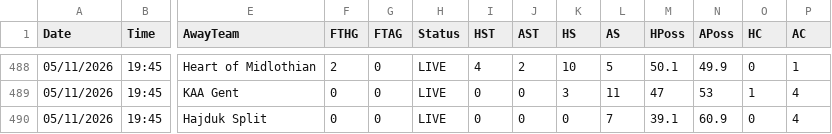
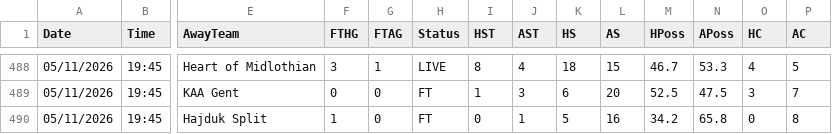
Before and after one commit to yorsbedoya-ui/pizarra-de-pronosticos, a CSV file: data/europa/UECL.csv, drawn as a sheet; only a part is shown, gaps mark what is left out; the diff covers the shown part only; the diff names each change by its address in the sheet, - before the commit and + after, or states it on an @@ line.

```diff
--- a/data/europa/UECL.csv
+++ b/data/europa/UECL.csv
-F488 (FTHG): 2
+F488 (FTHG): 3
-G488 (FTAG): 0
+G488 (FTAG): 1
-I488 (HST): 4
+I488 (HST): 8
-J488 (AST): 2
+J488 (AST): 4
-K488 (HS): 10
+K488 (HS): 18
-L488 (AS): 5
+L488 (AS): 15
-M488 (HPoss): 50.1
+M488 (HPoss): 46.7
-N488 (APoss): 49.9
+N488 (APoss): 53.3
-O488 (HC): 0
+O488 (HC): 4
-P488 (AC): 1
+P488 (AC): 5
-H489:H490 (Status): LIVE
+H489:H490 (Status): FT
-I489 (HST): 0
+I489 (HST): 1
-J489 (AST): 0
+J489 (AST): 3
-K489 (HS): 3
+K489 (HS): 6
-L489 (AS): 11
+L489 (AS): 20
-M489 (HPoss): 47
+M489 (HPoss): 52.5
-N489 (APoss): 53
+N489 (APoss): 47.5
-O489 (HC): 1
+O489 (HC): 3
-P489 (AC): 4
+P489 (AC): 7
-F490 (FTHG): 0
+F490 (FTHG): 1
-J490 (AST): 0
+J490 (AST): 1
-K490 (HS): 0
+K490 (HS): 5
-L490 (AS): 7
+L490 (AS): 16
-M490 (HPoss): 39.1
+M490 (HPoss): 34.2
-N490 (APoss): 60.9
+N490 (APoss): 65.8
-P490 (AC): 4
+P490 (AC): 8
```
Also changed, not shown: 127 edited cells elsewhere in this file, data/europa/UEL.csv, 1 other file.
